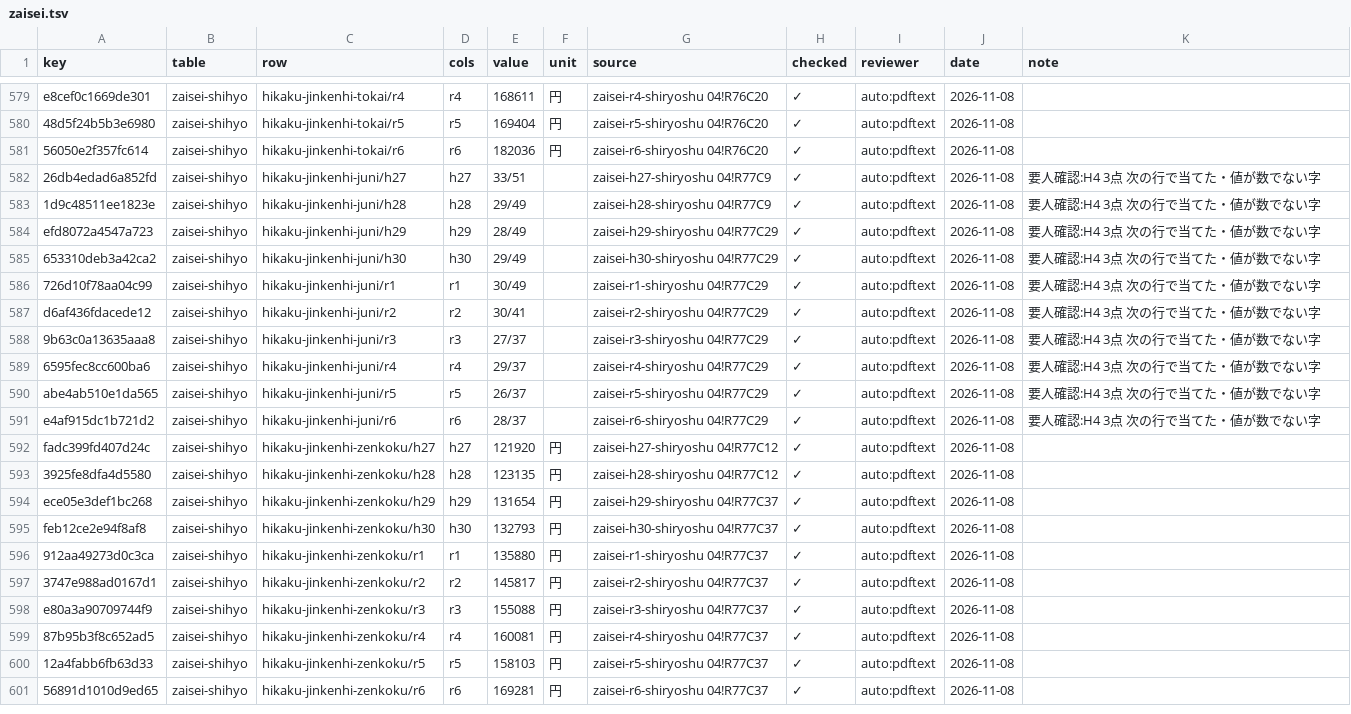
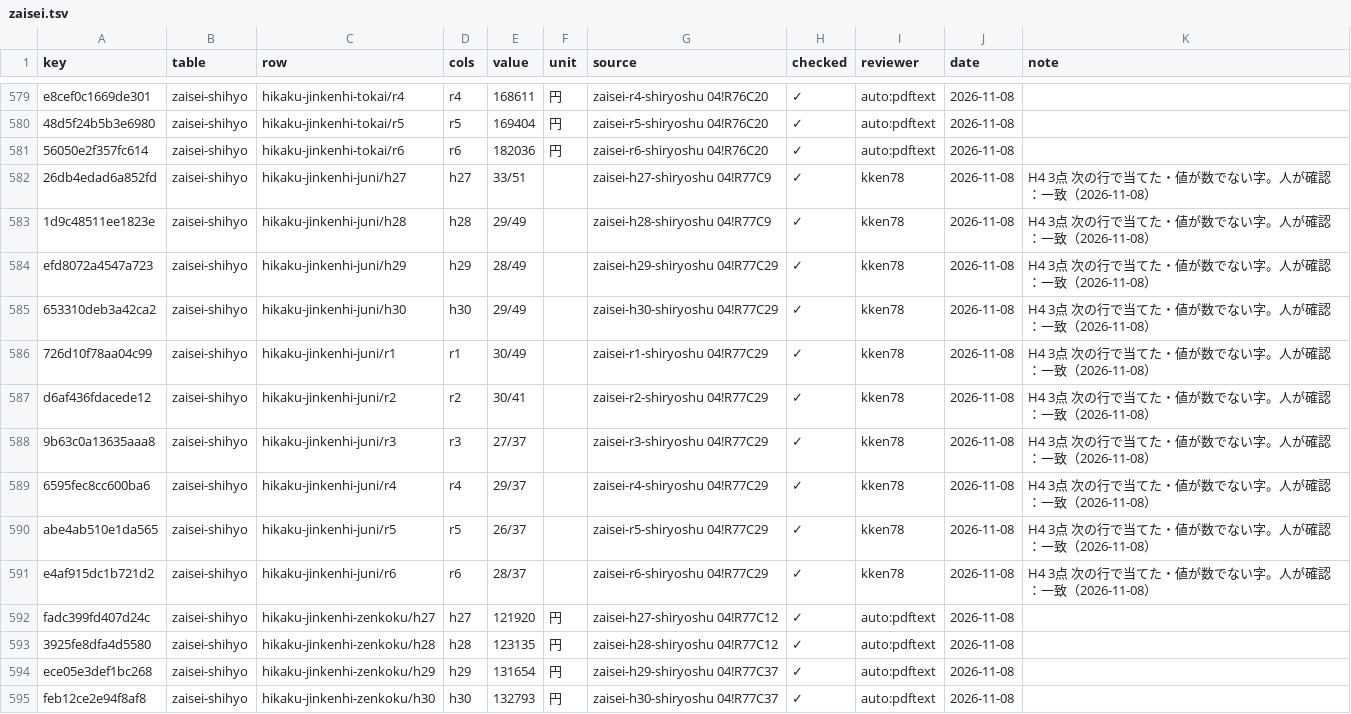
Before and after one commit to kken78/hino-town-docs, a TSV file: data/struct/audit/zaisei.tsv, drawn as a sheet; only a part is shown, gaps mark what is left out; the shorter side is filled out with more unchanged rows.

Commit message:
財政指標の段4（H4 10行）を、依頼者が確認ページで原典と見比べて一致としたことを台帳に記録する

```diff
--- a/data/struct/audit/zaisei.tsv
+++ b/data/struct/audit/zaisei.tsv
@@ -581,12 +581,12 @@ e8cef0c1669de301	zaisei-shihyo	hikaku-jinkenhi-tokai/r4	r4	168611	円	zaisei-r4-
 56050e2f357fc614	zaisei-shihyo	hikaku-jinkenhi-tokai/r6	r6	182036	円	zaisei-r6-shiryoshu 04!R76C20	✓	auto:pdftext	2026-11-08	
-26db4edad6a852fd	zaisei-shihyo	hikaku-jinkenhi-juni/h27	h27	33/51		zaisei-h27-shiryoshu 04!R77C9	✓	auto:pdftext	2026-11-08	要人確認:H4 3点 次の行で当てた・値が数でない字
-1d9c48511ee1823e	zaisei-shihyo	hikaku-jinkenhi-juni/h28	h28	29/49		zaisei-h28-shiryoshu 04!R77C9	✓	auto:pdftext	2026-11-08	要人確認:H4 3点 次の行で当てた・値が数でない字
-efd8072a4547a723	zaisei-shihyo	hikaku-jinkenhi-juni/h29	h29	28/49		zaisei-h29-shiryoshu 04!R77C29	✓	auto:pdftext	2026-11-08	要人確認:H4 3点 次の行で当てた・値が数でない字
-653310deb3a42ca2	zaisei-shihyo	hikaku-jinkenhi-juni/h30	h30	29/49		zaisei-h30-shiryoshu 04!R77C29	✓	auto:pdftext	2026-11-08	要人確認:H4 3点 次の行で当てた・値が数でない字
-726d10f78aa04c99	zaisei-shihyo	hikaku-jinkenhi-juni/r1	r1	30/49		zaisei-r1-shiryoshu 04!R77C29	✓	auto:pdftext	2026-11-08	要人確認:H4 3点 次の行で当てた・値が数でない字
-d6af436fdacede12	zaisei-shihyo	hikaku-jinkenhi-juni/r2	r2	30/41		zaisei-r2-shiryoshu 04!R77C29	✓	auto:pdftext	2026-11-08	要人確認:H4 3点 次の行で当てた・値が数でない字
-9b63c0a13635aaa8	zaisei-shihyo	hikaku-jinkenhi-juni/r3	r3	27/37		zaisei-r3-shiryoshu 04!R77C29	✓	auto:pdftext	2026-11-08	要人確認:H4 3点 次の行で当てた・値が数でない字
-6595fec8cc600ba6	zaisei-shihyo	hikaku-jinkenhi-juni/r4	r4	29/37		zaisei-r4-shiryoshu 04!R77C29	✓	auto:pdftext	2026-11-08	要人確認:H4 3点 次の行で当てた・値が数でない字
-abe4ab510e1da565	zaisei-shihyo	hikaku-jinkenhi-juni/r5	r5	26/37		zaisei-r5-shiryoshu 04!R77C29	✓	auto:pdftext	2026-11-08	要人確認:H4 3点 次の行で当てた・値が数でない字
-e4af915dc1b721d2	zaisei-shihyo	hikaku-jinkenhi-juni/r6	r6	28/37		zaisei-r6-shiryoshu 04!R77C29	✓	auto:pdftext	2026-11-08	要人確認:H4 3点 次の行で当てた・値が数でない字
+26db4edad6a852fd	zaisei-shihyo	hikaku-jinkenhi-juni/h27	h27	33/51		zaisei-h27-shiryoshu 04!R77C9	✓	kken78	2026-11-08	H4 3点 次の行で当てた・値が数でない字。人が確認：一致（2026-11-08）
+1d9c48511ee1823e	zaisei-shihyo	hikaku-jinkenhi-juni/h28	h28	29/49		zaisei-h28-shiryoshu 04!R77C9	✓	kken78	2026-11-08	H4 3点 次の行で当てた・値が数でない字。人が確認：一致（2026-11-08）
+efd8072a4547a723	zaisei-shihyo	hikaku-jinkenhi-juni/h29	h29	28/49		zaisei-h29-shiryoshu 04!R77C29	✓	kken78	2026-11-08	H4 3点 次の行で当てた・値が数でない字。人が確認：一致（2026-11-08）
+653310deb3a42ca2	zaisei-shihyo	hikaku-jinkenhi-juni/h30	h30	29/49		zaisei-h30-shiryoshu 04!R77C29	✓	kken78	2026-11-08	H4 3点 次の行で当てた・値が数でない字。人が確認：一致（2026-11-08）
+726d10f78aa04c99	zaisei-shihyo	hikaku-jinkenhi-juni/r1	r1	30/49		zaisei-r1-shiryoshu 04!R77C29	✓	kken78	2026-11-08	H4 3点 次の行で当てた・値が数でない字。人が確認：一致（2026-11-08）
+d6af436fdacede12	zaisei-shihyo	hikaku-jinkenhi-juni/r2	r2	30/41		zaisei-r2-shiryoshu 04!R77C29	✓	kken78	2026-11-08	H4 3点 次の行で当てた・値が数でない字。人が確認：一致（2026-11-08）
+9b63c0a13635aaa8	zaisei-shihyo	hikaku-jinkenhi-juni/r3	r3	27/37		zaisei-r3-shiryoshu 04!R77C29	✓	kken78	2026-11-08	H4 3点 次の行で当てた・値が数でない字。人が確認：一致（2026-11-08）
+6595fec8cc600ba6	zaisei-shihyo	hikaku-jinkenhi-juni/r4	r4	29/37		zaisei-r4-shiryoshu 04!R77C29	✓	kken78	2026-11-08	H4 3点 次の行で当てた・値が数でない字。人が確認：一致（2026-11-08）
+abe4ab510e1da565	zaisei-shihyo	hikaku-jinkenhi-juni/r5	r5	26/37		zaisei-r5-shiryoshu 04!R77C29	✓	kken78	2026-11-08	H4 3点 次の行で当てた・値が数でない字。人が確認：一致（2026-11-08）
+e4af915dc1b721d2	zaisei-shihyo	hikaku-jinkenhi-juni/r6	r6	28/37		zaisei-r6-shiryoshu 04!R77C29	✓	kken78	2026-11-08	H4 3点 次の行で当てた・値が数でない字。人が確認：一致（2026-11-08）
 fadc399fd407d24c	zaisei-shihyo	hikaku-jinkenhi-zenkoku/h27	h27	121920	円	zaisei-h27-shiryoshu 04!R77C12	✓	auto:pdftext	2026-11-08	
```
